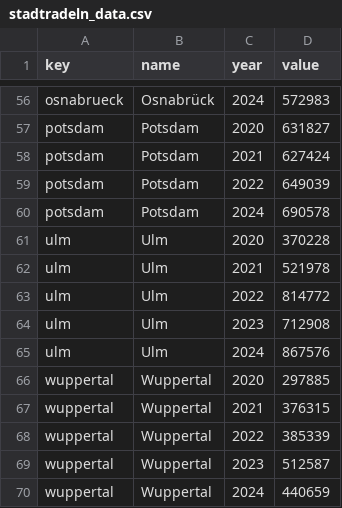
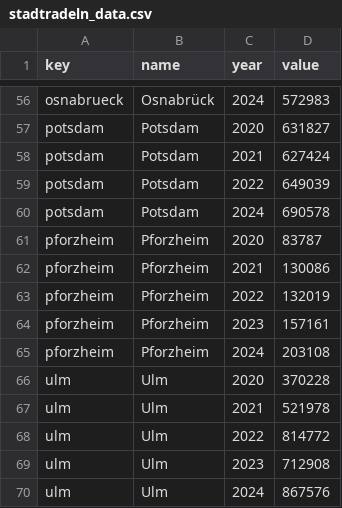
Before and after one commit to alexisxz/smartdashboard-pforzheim, a CSV file: assets/data/stadtradeln_data.csv, drawn as a sheet; only a part is shown, gaps mark what is left out; the shorter side is filled out with more unchanged rows.

Commit message:
chore: initial pforzheim

```diff
--- a/assets/data/stadtradeln_data.csv
+++ b/assets/data/stadtradeln_data.csv
@@ -60,2 +60,7 @@ potsdam,Potsdam,2022,649039
 potsdam,Potsdam,2024,690578
+pforzheim,Pforzheim,2020,83787
+pforzheim,Pforzheim,2021,130086
+pforzheim,Pforzheim,2022,132019
+pforzheim,Pforzheim,2023,157161
+pforzheim,Pforzheim,2024,203108
 ulm,Ulm,2020,370228
```
Also changed, not shown: 15 other files.
